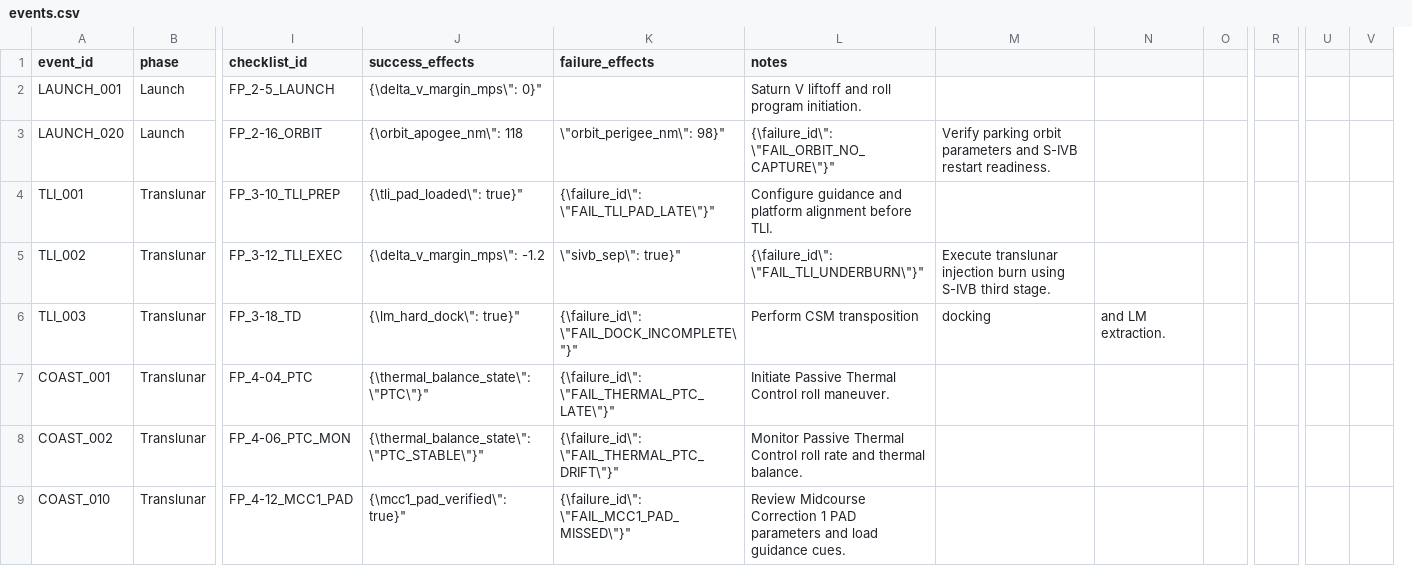
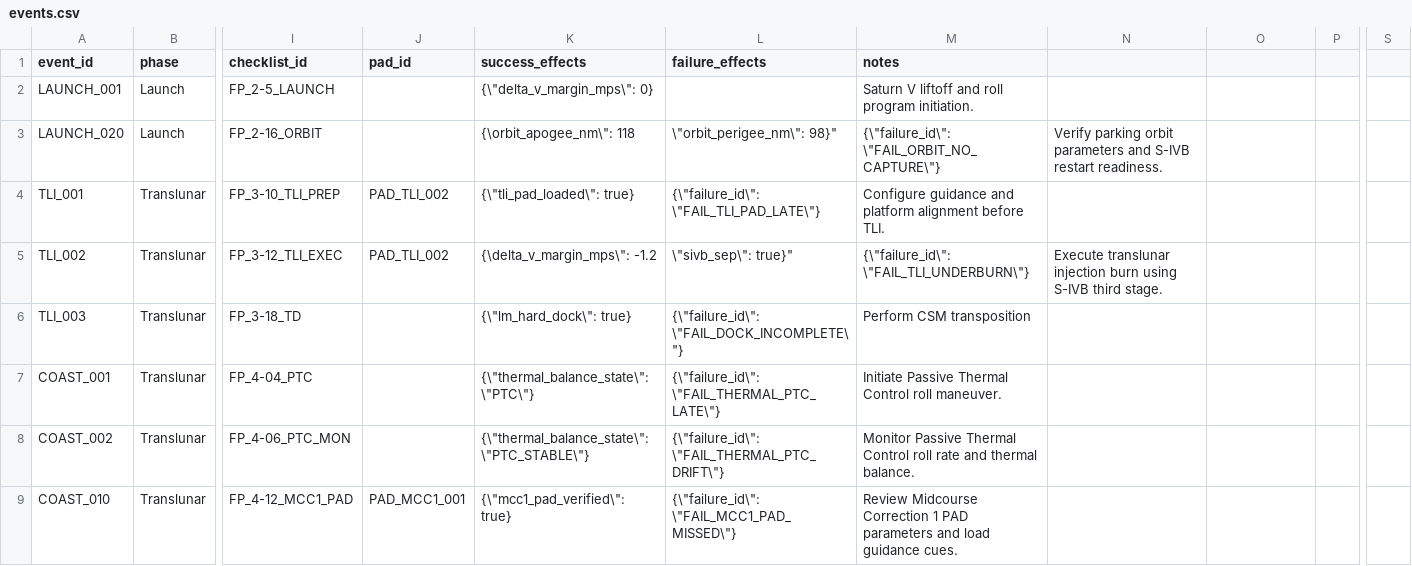
Before and after one commit to jwiedeman/Apollo64, a CSV file: docs/data/events.csv, drawn as a sheet; only a part is shown, gaps mark what is left out; removed rows and columns are numbered as before the commit, all else as after; the diff covers the shown part only; the diff names each change by its address in the sheet, - before the commit and + after, or states it on an @@ line.

```diff
--- a/docs/data/events.csv
+++ b/docs/data/events.csv
+column J (pad_id), rows 4-9: PAD_TLI_002 | PAD_TLI_002 |  |  |  | PAD_MCC1_001
-column R, empty
+column S, empty
-column U, empty
-column V, empty
-K2 (success_effects): {\delta_v_margin_mps\": 0}"
+K2 (success_effects): {\"delta_v_margin_mps\": 0}
-M3 (notes): {\failure_id\": \"FAIL_ORBIT_NO_CAPTURE\"}"
+M3 (notes): {\"failure_id\": \"FAIL_ORBIT_NO_CAPTURE\"}
-K4 (success_effects): {\tli_pad_loaded\": true}"
+K4 (success_effects): {\"tli_pad_loaded\": true}
-L4 (failure_effects): {\failure_id\": \"FAIL_TLI_PAD_LATE\"}"
+L4 (failure_effects): {\"failure_id\": \"FAIL_TLI_PAD_LATE\"}
-M5 (notes): {\failure_id\": \"FAIL_TLI_UNDERBURN\"}"
+M5 (notes): {\"failure_id\": \"FAIL_TLI_UNDERBURN\"}
-K6 (success_effects): {\lm_hard_dock\": true}"
+K6 (success_effects): {\"lm_hard_dock\": true}
-L6 (failure_effects): {\failure_id\": \"FAIL_DOCK_INCOMPLETE\"}"
+L6 (failure_effects): {\"failure_id\": \"FAIL_DOCK_INCOMPLETE\"}
-N6: docking
+N6: (empty)
-O6: and LM extraction.
+O6: (empty)
-K7 (success_effects): {\thermal_balance_state\": \"PTC\"}"
+K7 (success_effects): {\"thermal_balance_state\": \"PTC\"}
-L7 (failure_effects): {\failure_id\": \"FAIL_THERMAL_PTC_LATE\"}"
+L7 (failure_effects): {\"failure_id\": \"FAIL_THERMAL_PTC_LATE\"}
-K8 (success_effects): {\thermal_balance_state\": \"PTC_STABLE\"}"
+K8 (success_effects): {\"thermal_balance_state\": \"PTC_STABLE\"}
-L8 (failure_effects): {\failure_id\": \"FAIL_THERMAL_PTC_DRIFT\"}"
+L8 (failure_effects): {\"failure_id\": \"FAIL_THERMAL_PTC_DRIFT\"}
-K9 (success_effects): {\mcc1_pad_verified\": true}"
+K9 (success_effects): {\"mcc1_pad_verified\": true}
-L9 (failure_effects): {\failure_id\": \"FAIL_MCC1_PAD_MISSED\"}"
+L9 (failure_effects): {\"failure_id\": \"FAIL_MCC1_PAD_MISSED\"}
```
Also changed, not shown: 134 edited cells elsewhere in this file, 12 other files.
